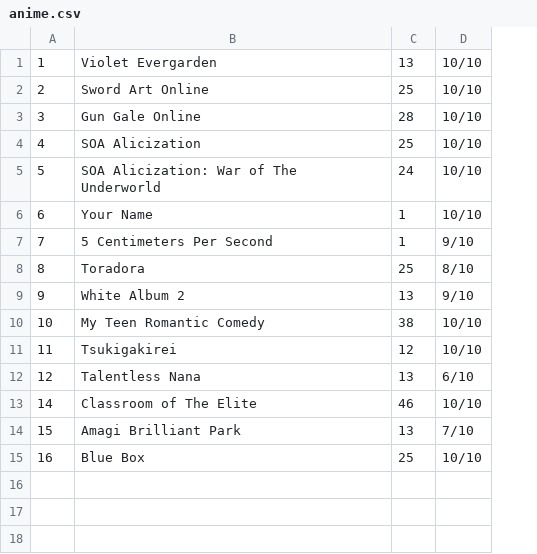
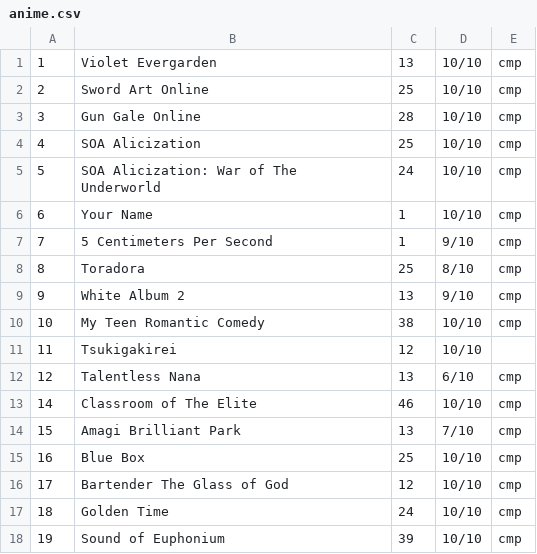
Before and after one commit to smccaffery0/anime-tracking-sheet, a CSV file: src/anime.csv, drawn as a sheet; the diff names each change by its address in the sheet, - before the commit and + after, or states it on an @@ line.

Commit message:
implemented status on anime shows

```diff
--- a/src/anime.csv
+++ b/src/anime.csv
+column E, rows 1-15: cmp | cmp | cmp | cmp | cmp | cmp | cmp | cmp | cmp | cmp |  | cmp | cmp | cmp | cmp
+row 16: 17 | Bartender The Glass of God | 12 | 10/10 | cmp
+row 17: 18 | Golden Time | 24 | 10/10 | cmp
+row 18: 19 | Sound of Euphonium | 39 | 10/10 | cmp
```
Also changed, not shown: 1 other file.
